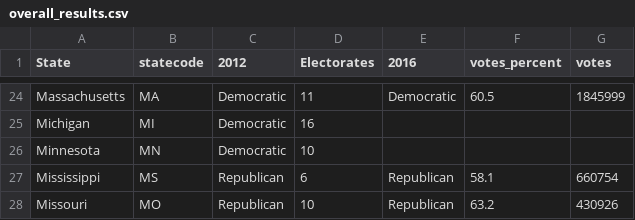
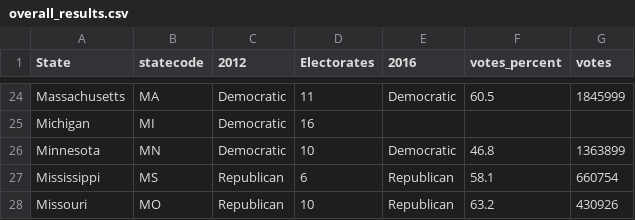
Before and after one commit to Data-Analytics/data-analytics.github.io, a CSV file: us_results/overall_results.csv, drawn as a sheet; only a part is shown, gaps mark what is left out.

Commit message:
hillary 228

```diff
--- a/us_results/overall_results.csv
+++ b/us_results/overall_results.csv
@@ -25,3 +25,3 @@ Massachusetts,MA,Democratic,11,Democratic,60.5,1845999
 Michigan,MI,Democratic,16,,,
-Minnesota,MN,Democratic,10,,,
+Minnesota,MN,Democratic,10,Democratic,46.8,1363899
 Mississippi,MS,Republican,6,Republican,58.1,660754
```
